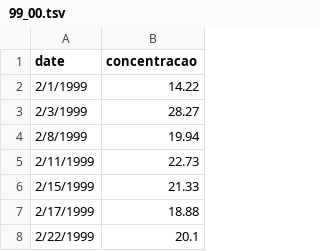
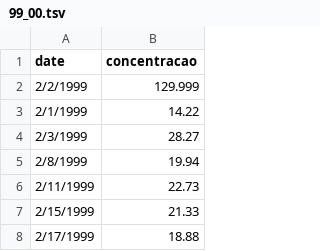
Before and after one commit to evortigosa/evortigosa.github.io, a TSV file: pollution/data/99_00.tsv, drawn as a sheet; only a part is shown; the shorter side is filled out with more unchanged rows.

Commit message:
Update 99_00.tsv

```diff
--- a/pollution/data/99_00.tsv
+++ b/pollution/data/99_00.tsv
@@ -1,2 +1,3 @@
 date	concentracao
+2/2/1999	129.999
 2/1/1999	14.22
```
